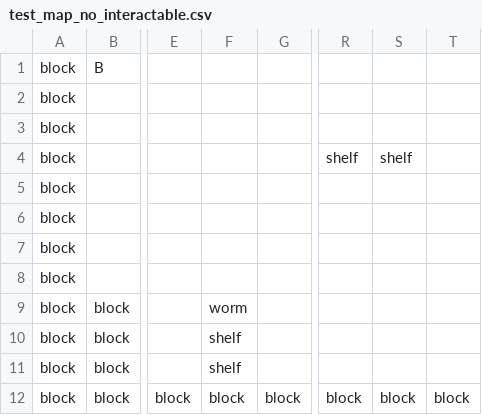
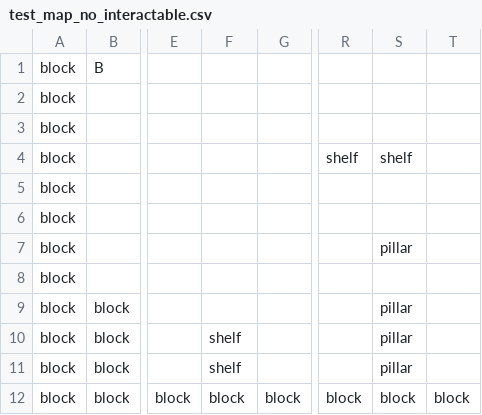
Before and after one commit to rdfaith/library_of_babel, a CSV file: assets/levels/test_map_no_interactable.csv, drawn as a sheet; only a part is shown, gaps mark what is left out; the diff names each change by its address in the sheet, - before the commit and + after, or states it on an @@ line.

```diff
--- a/assets/levels/test_map_no_interactable.csv
+++ b/assets/levels/test_map_no_interactable.csv
-S7: (empty)
+S7: pillar
-F9: worm
+F9: (empty)
-S9:S11: (empty)
+S9:S11: pillar
```
Also changed, not shown: assets/levels/generated_map.csv, 15 other files.
